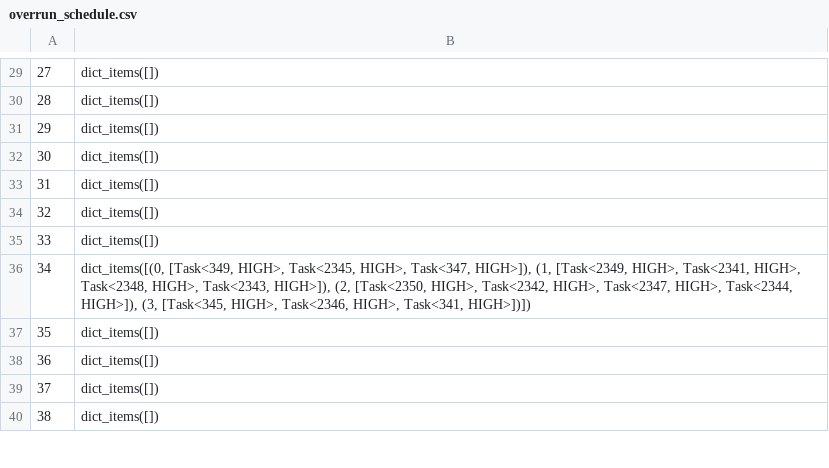
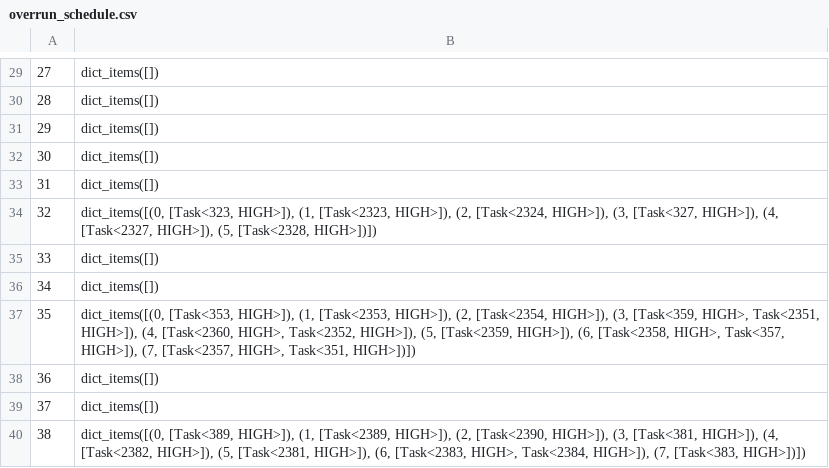
Before and after one commit to aliraad79/RealTimeProject, a CSV file: overrun_schedule.csv, drawn as a sheet; only a part is shown, gaps mark what is left out; the diff covers the shown part only.

```diff
--- a/overrun_schedule.csv
+++ b/overrun_schedule.csv
@@ -33,8 +33,8 @@
 31,dict_items([])
-32,dict_items([])
+32,"dict_items([(0, [Task<323, HIGH>]), (1, [Task<2323, HIGH>]), (2, [Task<2324, HIGH>]), (3, [Task<327, HIGH>]), (4, [Task<2327, HIGH>]), (5, [Task<2328, HIGH>])])"
 33,dict_items([])
-34,"dict_items([(0, [Task<349, HIGH>, Task<2345, HIGH>, Task<347, HIGH>]), (1, [Task<2349, HIGH>, Task<2341, HIGH>, Task<2348, HIGH>, Task<2343, HIGH>]), (2, [Task<2350, HIGH>, Task<2342, HIGH>, Task<2347, HIGH>, Task<2344, HIGH>]), (3, [Task<345, HIGH>, Task<2346, HIGH>, Task<341, HIGH>])])"
-35,dict_items([])
+34,dict_items([])
+35,"dict_items([(0, [Task<353, HIGH>]), (1, [Task<2353, HIGH>]), (2, [Task<2354, HIGH>]), (3, [Task<359, HIGH>, Task<2351, HIGH>]), (4, [Task<2360, HIGH>, Task<2352, HIGH>]), (5, [Task<2359, HIGH>]), (6, [Task<2358, HIGH>, Task<357, HIGH>]), (7, [Task<2357, HIGH>, Task<351, HIGH>])])"
 36,dict_items([])
 37,dict_items([])
-38,dict_items([])
+38,"dict_items([(0, [Task<389, HIGH>]), (1, [Task<2389, HIGH>]), (2, [Task<2390, HIGH>]), (3, [Task<381, HIGH>]), (4, [Task<2382, HIGH>]), (5, [Task<2381, HIGH>]), (6, [Task<2383, HIGH>, Task<2384, HIGH>]), (7, [Task<383, HIGH>])])"
```
Also changed, not shown: 54 edited cells elsewhere in this file, schedule.csv, 5 other files.
